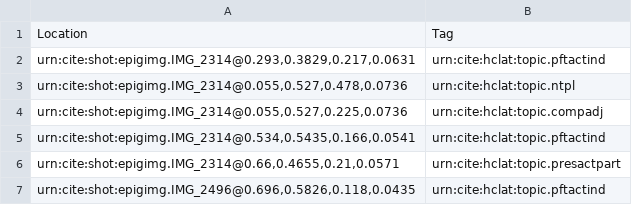
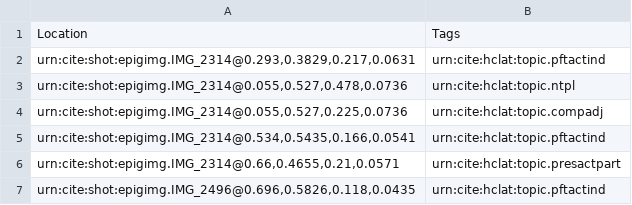
Before and after one commit to neelsmith/latinsrcs, a CSV file: indices/imgToTopic.csv, drawn as a sheet; only a part is shown.

```diff
--- a/indices/imgToTopic.csv
+++ b/indices/imgToTopic.csv
@@ -1,2 +1,2 @@
-Location,Tag
+Location,Tags
 "urn:cite:shot:epigimg.IMG_2314@0.293,0.3829,0.217,0.0631",urn:cite:hclat:topic.pftactind
```
Also changed, not shown: collections/topics.csv.
